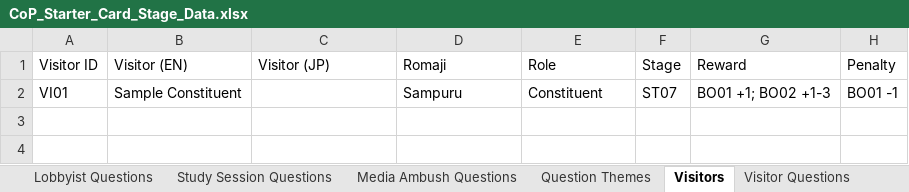
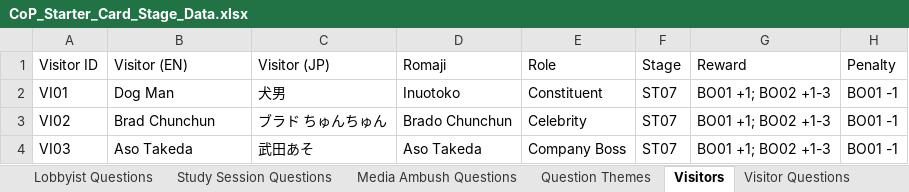
Before and after one commit to Lotusmonogatari/CoP-Deckbuilder, an Excel workbook: design/CoP_Starter_Card_Stage_Data.xlsx, sheet Visitors, drawn as a sheet; values as stored, in another font and other column widths than the file's, no borders; the diff names each change by its address in the sheet, - before the commit and + after, or states it on an @@ line.

```diff
--- a/design/CoP_Starter_Card_Stage_Data.xlsx (sheet Visitors)
+++ b/design/CoP_Starter_Card_Stage_Data.xlsx (sheet Visitors)
-B2 (Visitor (EN)): Sample Constituent
+B2 (Visitor (EN)): Dog Man
-C2 (Visitor (JP)): (empty)
+C2 (Visitor (JP)): 犬男
-D2 (Romaji): Sampuru
+D2 (Romaji): Inuotoko
+row 3: VI02 | Brad Chunchun | ブラド ちゅんちゅん | Brado Chunchun | Celebrity | ST07 | BO01 +1; BO02 +1-3 | BO01 -1
+row 4: VI03 | Aso Takeda | 武田あそ | Aso Takeda | Company Boss | ST07 | BO01 +1; BO02 +1-3 | BO01 -1
```
Also changed, not shown: sheet Visitor Questions, sheet Press Questions, sheet Town Hall Questions, sheet Study Session Questions, sheet Lobbyist Questions, sheet Media Ambush Questions.
